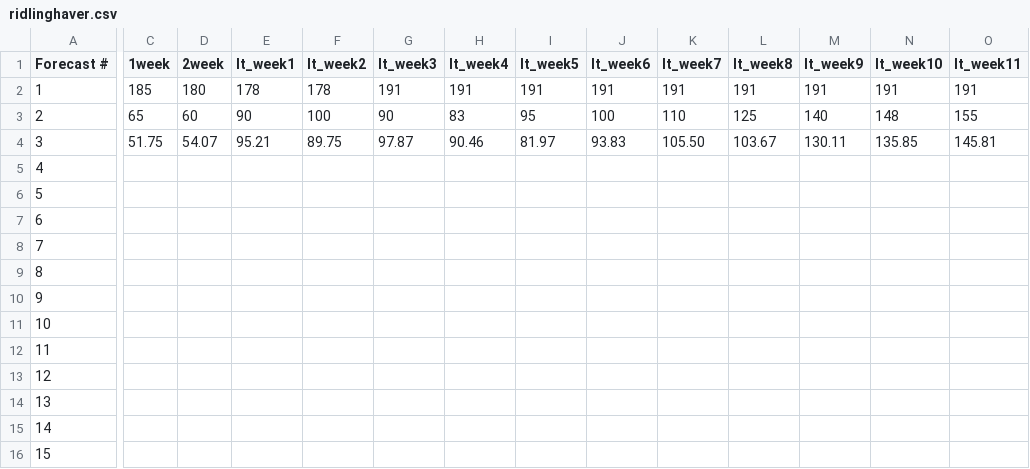
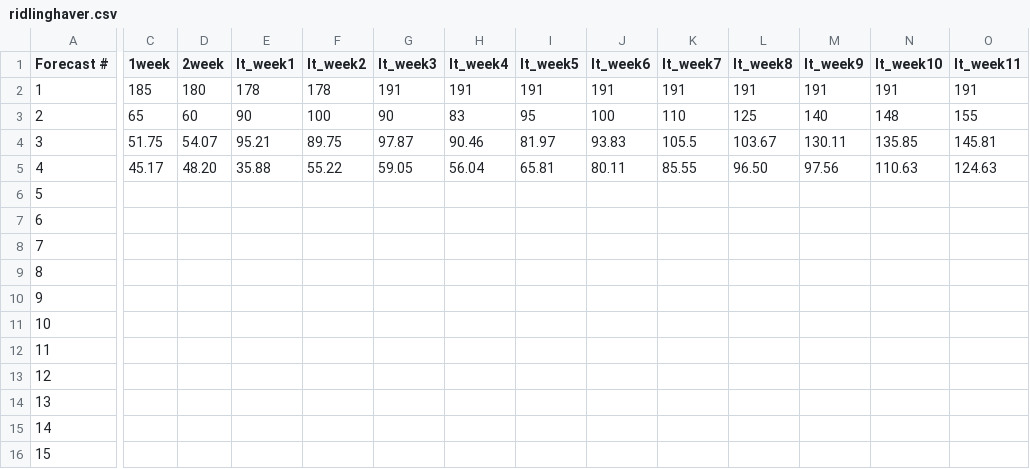
Before and after one commit to HAS-Tools-Fall2020/forecasting, a CSV file: forecast_entries/ridlinghaver.csv, drawn as a sheet; only a part is shown, gaps mark what is left out; the diff covers the shown part only; the diff names each change by its address in the sheet, - before the commit and + after, or states it on an @@ line.

Commit message:
My forecast week#4

```diff
--- a/forecast_entries/ridlinghaver.csv
+++ b/forecast_entries/ridlinghaver.csv
-K4 (lt_week7): 105.50
+K4 (lt_week7): 105.5
-C5 (1week): (empty)
+C5 (1week): 45.17
-D5 (2week): (empty)
+D5 (2week): 48.20
-E5 (lt_week1): (empty)
+E5 (lt_week1): 35.88
-F5 (lt_week2): (empty)
+F5 (lt_week2): 55.22
-G5 (lt_week3): (empty)
+G5 (lt_week3): 59.05
-H5 (lt_week4): (empty)
+H5 (lt_week4): 56.04
-I5 (lt_week5): (empty)
+I5 (lt_week5): 65.81
-J5 (lt_week6): (empty)
+J5 (lt_week6): 80.11
-K5 (lt_week7): (empty)
+K5 (lt_week7): 85.55
-L5 (lt_week8): (empty)
+L5 (lt_week8): 96.50
-M5 (lt_week9): (empty)
+M5 (lt_week9): 97.56
-N5 (lt_week10): (empty)
+N5 (lt_week10): 110.63
-O5 (lt_week11): (empty)
+O5 (lt_week11): 124.63
```
Also changed, not shown: 5 edited cells elsewhere in this file.
